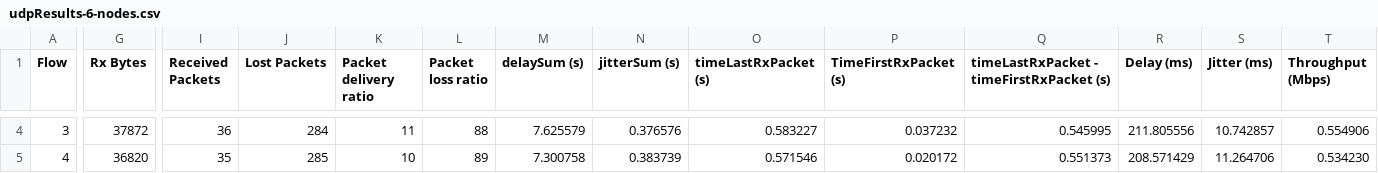
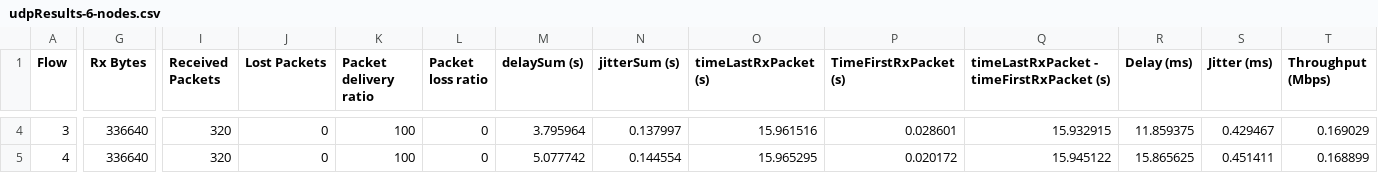
Before and after one commit to herreramaxi/NCIRL-IOT-CA, a CSV file: .Results/udpResults-6-nodes.csv, drawn as a sheet; only a part is shown, gaps mark what is left out; the diff covers the shown part only; the diff names each change by its address in the sheet, - before the commit and + after, or states it on an @@ line.

```diff
--- a/.Results/udpResults-6-nodes.csv
+++ b/.Results/udpResults-6-nodes.csv
-G4 (Rx Bytes): 37872
+G4 (Rx Bytes): 336640
-I4 (Received Packets): 36
+I4 (Received Packets): 320
-J4 (Lost Packets): 284
+J4 (Lost Packets): 0
-K4 (Packet delivery ratio): 11
+K4 (Packet delivery ratio): 100
-L4 (Packet loss ratio): 88
+L4 (Packet loss ratio): 0
-M4 (delaySum (s)): 7.625579
+M4 (delaySum (s)): 3.795964
-N4 (jitterSum (s)): 0.376576
+N4 (jitterSum (s)): 0.137997
-O4 (timeLastRxPacket (s)): 0.583227
+O4 (timeLastRxPacket (s)): 15.961516
-P4 (TimeFirstRxPacket (s)): 0.037232
+P4 (TimeFirstRxPacket (s)): 0.028601
-Q4: 0.545995
+Q4: 15.932915
-R4 (Delay (ms)): 211.805556
+R4 (Delay (ms)): 11.859375
-S4 (Jitter (ms)): 10.742857
+S4 (Jitter (ms)): 0.429467
-T4 (Throughput (Mbps)): 0.554906
+T4 (Throughput (Mbps)): 0.169029
-G5 (Rx Bytes): 36820
+G5 (Rx Bytes): 336640
-I5 (Received Packets): 35
+I5 (Received Packets): 320
-J5 (Lost Packets): 285
+J5 (Lost Packets): 0
-K5 (Packet delivery ratio): 10
+K5 (Packet delivery ratio): 100
-L5 (Packet loss ratio): 89
+L5 (Packet loss ratio): 0
-M5 (delaySum (s)): 7.300758
+M5 (delaySum (s)): 5.077742
-N5 (jitterSum (s)): 0.383739
+N5 (jitterSum (s)): 0.144554
-O5 (timeLastRxPacket (s)): 0.571546
+O5 (timeLastRxPacket (s)): 15.965295
-Q5: 0.551373
+Q5: 15.945122
-R5 (Delay (ms)): 208.571429
+R5 (Delay (ms)): 15.865625
-S5 (Jitter (ms)): 11.264706
+S5 (Jitter (ms)): 0.451411
-T5 (Throughput (Mbps)): 0.534230
+T5 (Throughput (Mbps)): 0.168899
```
Also changed, not shown: 44 edited cells elsewhere in this file, .Results/avgResults.csv, .Results/udpResults-10-nodes.csv, 13 other files.
